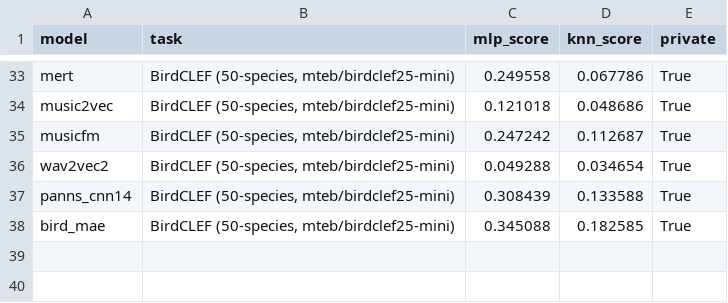
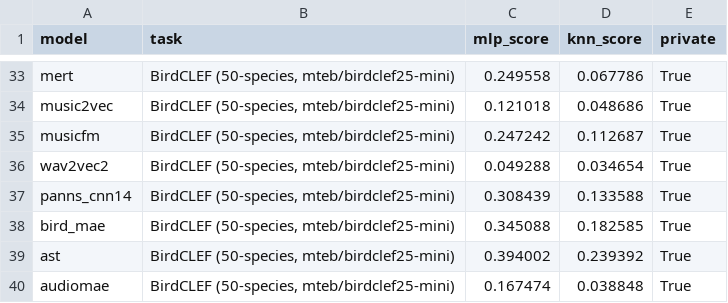
Before and after one commit to p-doshi/AUDIO-FM, a CSV file: results/xares_results.csv, drawn as a sheet; only a part is shown, gaps mark what is left out; the diff names each change by its address in the sheet, - before the commit and + after, or states it on an @@ line.

```diff
--- a/results/xares_results.csv
+++ b/results/xares_results.csv
+row 39: ast | BirdCLEF (50-species, mteb/birdclef25-mini) | 0.394002 | 0.239392 | True
+row 40: audiomae | BirdCLEF (50-species, mteb/birdclef25-mini) | 0.167474 | 0.038848 | True
```
Also changed, not shown: results/cka_matrix.csv, results/rsa_matrix.csv, 8 other files.
